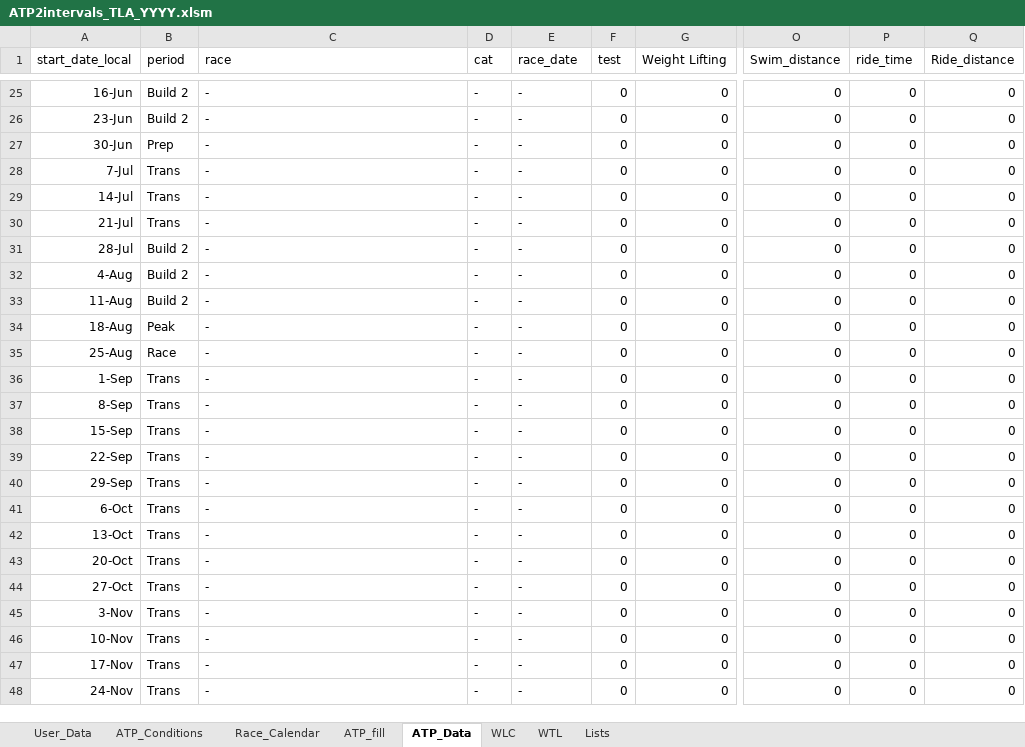
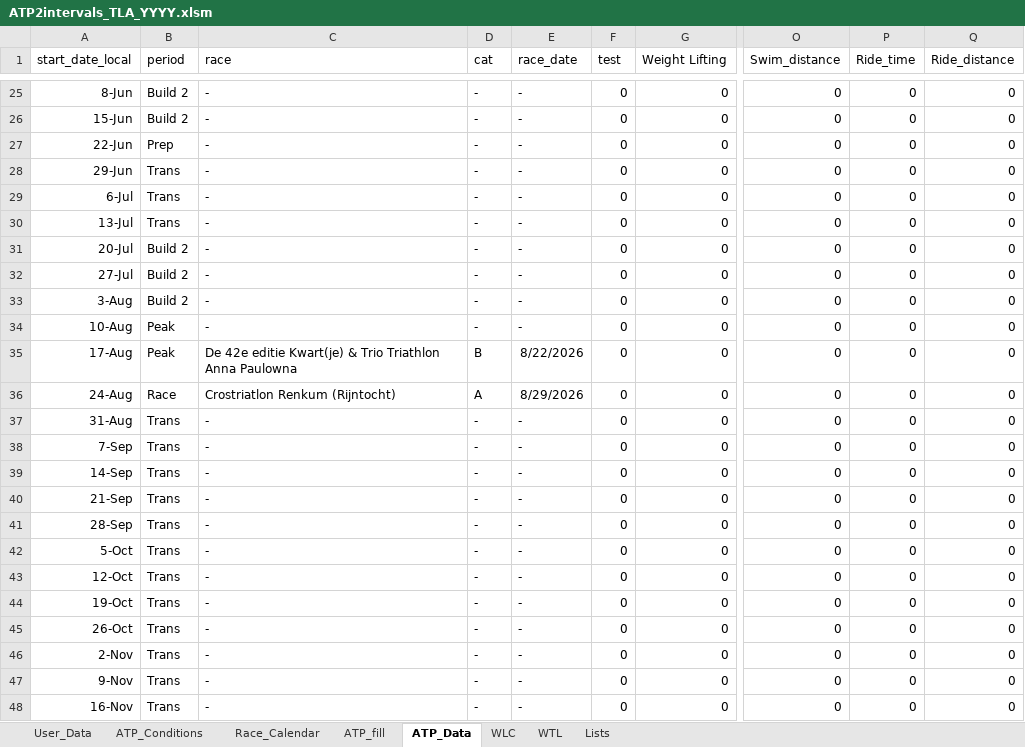
Before and after one commit to richardadvocaat/ATP2intervals.icu, an Excel workbook: ATP2intervals_TLA_YYYY.xlsm, sheet ATP_Data, drawn as a sheet; only a part is shown, gaps mark what is left out; values as stored, in another font and other column widths than the file's, no borders; table styles not drawn; the diff covers the shown part only; the diff names each change by its address in the sheet, - before the commit and + after, or states it on an @@ line.

```diff
--- a/ATP2intervals_TLA_YYYY.xlsm (sheet ATP_Data)
+++ b/ATP2intervals_TLA_YYYY.xlsm (sheet ATP_Data)
-P1: ride_time
+P1: Ride_time
-A25 (start_date_local): 16-Jun
+A25 (start_date_local): 8-Jun
-A26 (start_date_local): 23-Jun
+A26 (start_date_local): 15-Jun
-A27 (start_date_local): 30-Jun
+A27 (start_date_local): 22-Jun
-A28 (start_date_local): 7-Jul
+A28 (start_date_local): 29-Jun
-A29 (start_date_local): 14-Jul
+A29 (start_date_local): 6-Jul
-A30 (start_date_local): 21-Jul
+A30 (start_date_local): 13-Jul
-A31 (start_date_local): 28-Jul
+A31 (start_date_local): 20-Jul
-A32 (start_date_local): 4-Aug
+A32 (start_date_local): 27-Jul
-A33 (start_date_local): 11-Aug
+A33 (start_date_local): 3-Aug
-A34 (start_date_local): 18-Aug
+A34 (start_date_local): 10-Aug
-A35 (start_date_local): 25-Aug
+A35 (start_date_local): 17-Aug
-B35 (period): Race
+B35 (period): Peak
-C35 (race): -
+C35 (race): De 42e editie Kwart(je) & Trio Triathlon Anna Paulowna
-D35 (cat): -
+D35 (cat): B
-E35 (race_date): -
+E35 (race_date): 8/22/2026
-A36 (start_date_local): 1-Sep
+A36 (start_date_local): 24-Aug
-B36 (period): Trans
+B36 (period): Race
-C36 (race): -
+C36 (race): Crostriatlon Renkum (Rijntocht)
-D36 (cat): -
+D36 (cat): A
-E36 (race_date): -
+E36 (race_date): 8/29/2026
-A37 (start_date_local): 8-Sep
+A37 (start_date_local): 31-Aug
-A38 (start_date_local): 15-Sep
+A38 (start_date_local): 7-Sep
-A39 (start_date_local): 22-Sep
+A39 (start_date_local): 14-Sep
-A40 (start_date_local): 29-Sep
+A40 (start_date_local): 21-Sep
-A41 (start_date_local): 6-Oct
+A41 (start_date_local): 28-Sep
-A42 (start_date_local): 13-Oct
+A42 (start_date_local): 5-Oct
-A43 (start_date_local): 20-Oct
+A43 (start_date_local): 12-Oct
-A44 (start_date_local): 27-Oct
+A44 (start_date_local): 19-Oct
-A45 (start_date_local): 3-Nov
+A45 (start_date_local): 26-Oct
-A46 (start_date_local): 10-Nov
+A46 (start_date_local): 2-Nov
-A47 (start_date_local): 17-Nov
+A47 (start_date_local): 9-Nov
-A48 (start_date_local): 24-Nov
+A48 (start_date_local): 16-Nov
```
Also changed, not shown: 1 added row, 1 removed row and 38 edited cells elsewhere in this sheet, sheet ATP_fill, sheet Lists, sheet ATP_Conditions, sheet User_Data, formulas that keep their value, hidden cells, charts or pictures.
